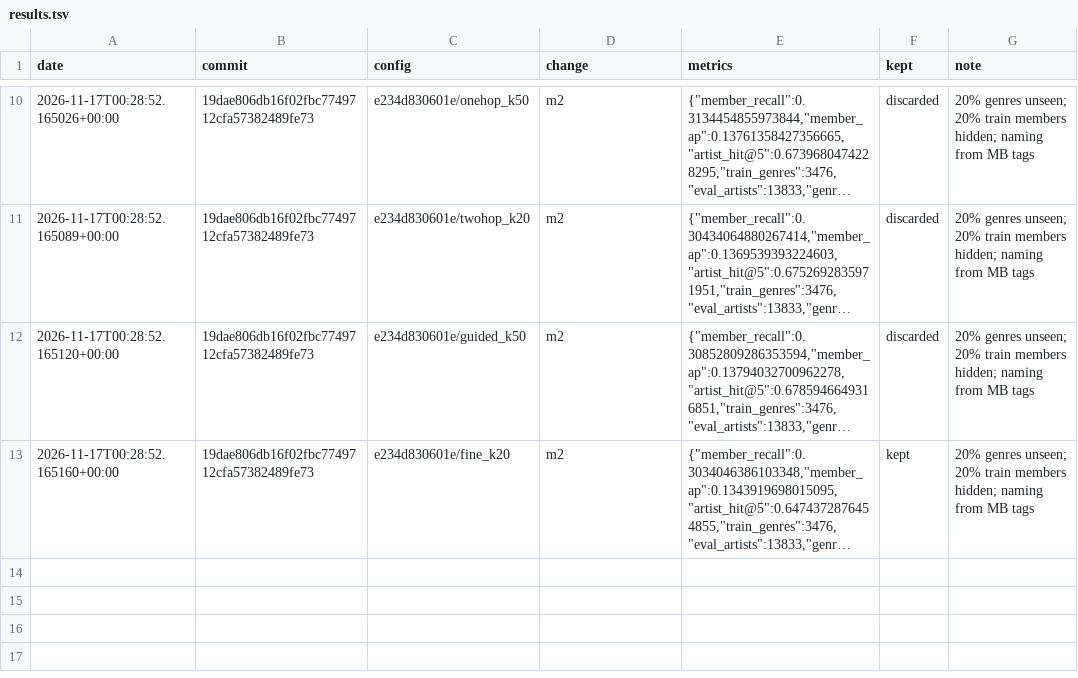
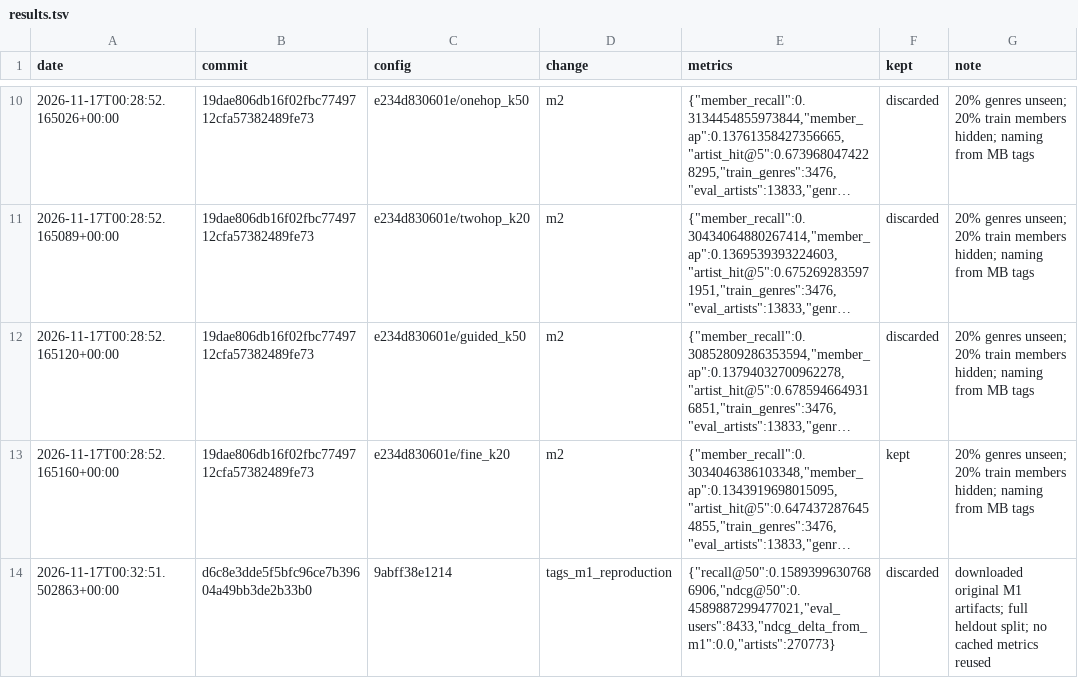
Before and after one commit to h0rv/opennoise, a TSV file: experiments/results.tsv, drawn as a sheet; only a part is shown, gaps mark what is left out; long unchanged cells end in …; the diff names each change by its address in the sheet, - before the commit and + after, or states it on an @@ line.

```diff
--- a/experiments/results.tsv
+++ b/experiments/results.tsv
+row 14: 2026-11-17T00:32:51.502863+00:00 | d6c8e3dde5f5bfc96ce7b39604a49bb3de2b33b0 | 9abff38e1214 | tags_m1_reproduction | {"recall@50":0.15893996307686906,"ndcg@50":0.4589887299477021,"eval_users":8433,"ndcg_delta_from_m1":0.0,"artists":270773} | discarded | downloaded original M1 artifacts; full heldout split; no cached metrics reused
```
